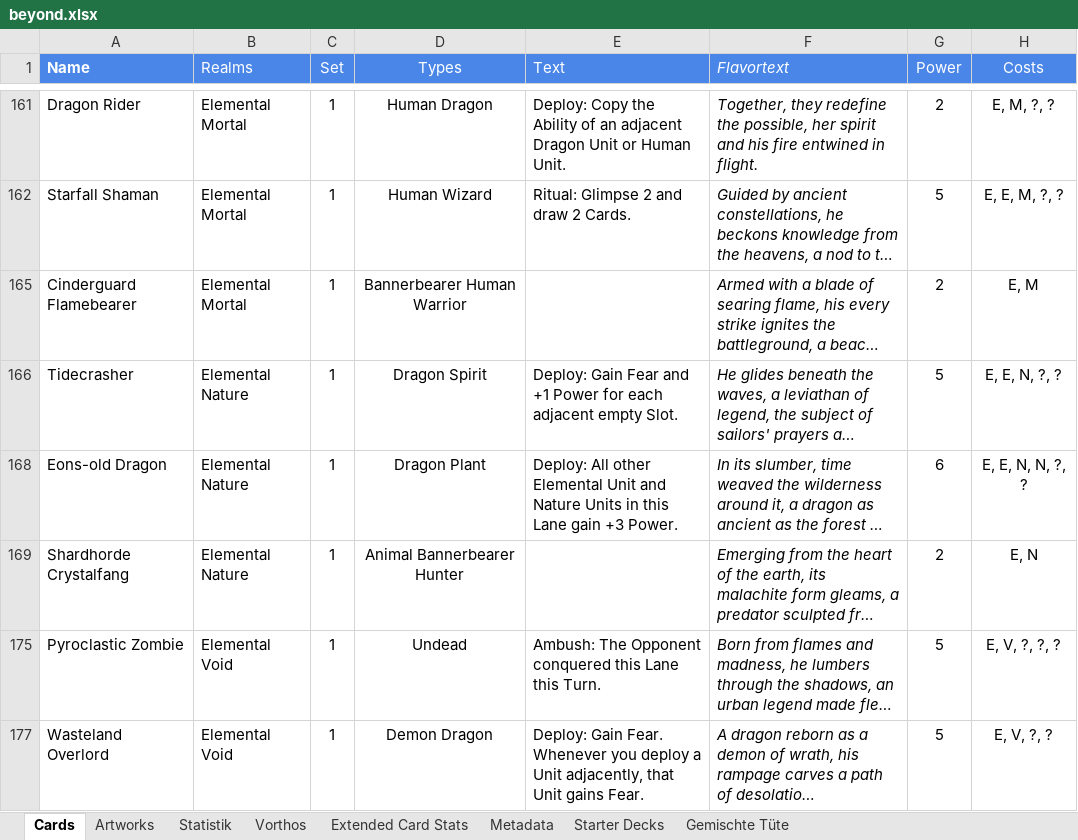
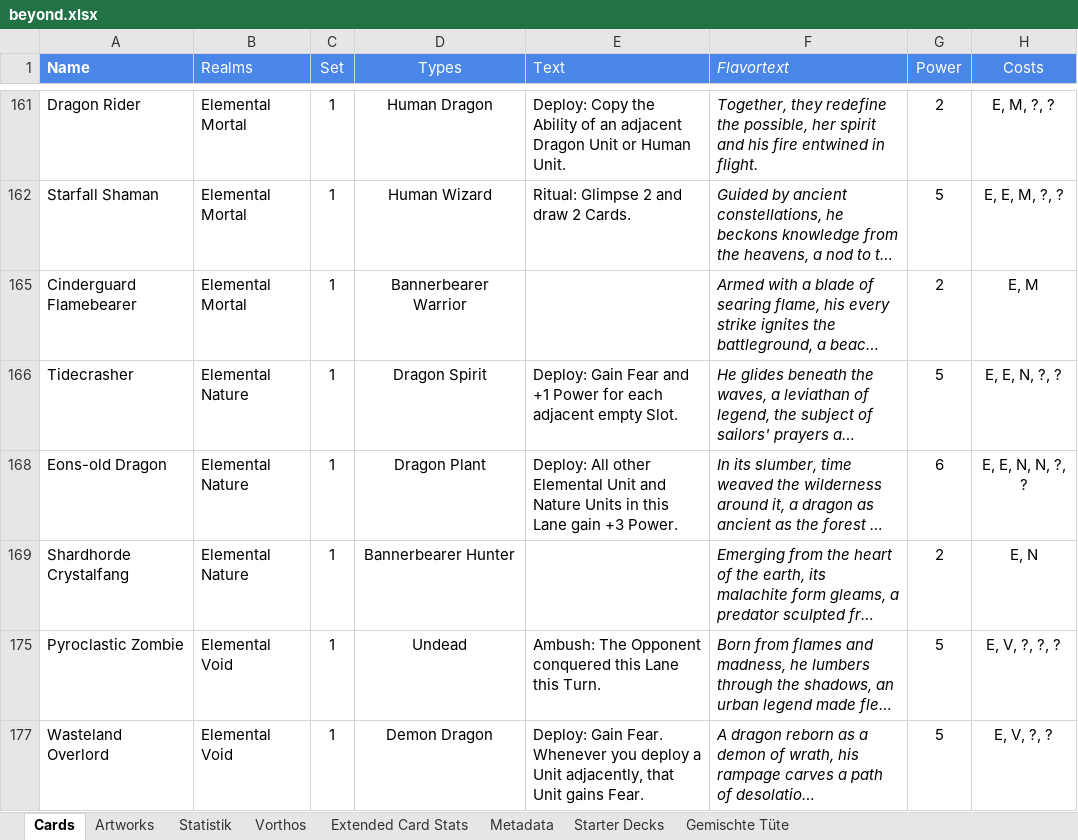
Before and after one commit to nonbiristudios/shardsofbeyond, an Excel workbook: workspace/card-data/beyond.xlsx, sheet Cards, drawn as a sheet; only a part is shown, gaps mark what is left out; long unchanged cells end in …; values as stored, in another font and other column widths than the file's, no borders; charts and pictures and conditional formats not drawn; the diff covers the shown part only; the diff names each change by its address in the sheet, - before the commit and + after, or states it on an @@ line.

```diff
--- a/workspace/card-data/beyond.xlsx (sheet Cards)
+++ b/workspace/card-data/beyond.xlsx (sheet Cards)
-D165 (Types): Bannerbearer Human Warrior
+D165 (Types): Bannerbearer Warrior
-D169 (Types): Animal Bannerbearer Hunter
+D169 (Types): Bannerbearer Hunter
```
Also changed, not shown: 14 edited cells elsewhere in this sheet, sheet Statistik, sheet Extended Card Stats, sheet Starter Decks, charts or pictures, 4 other files.
